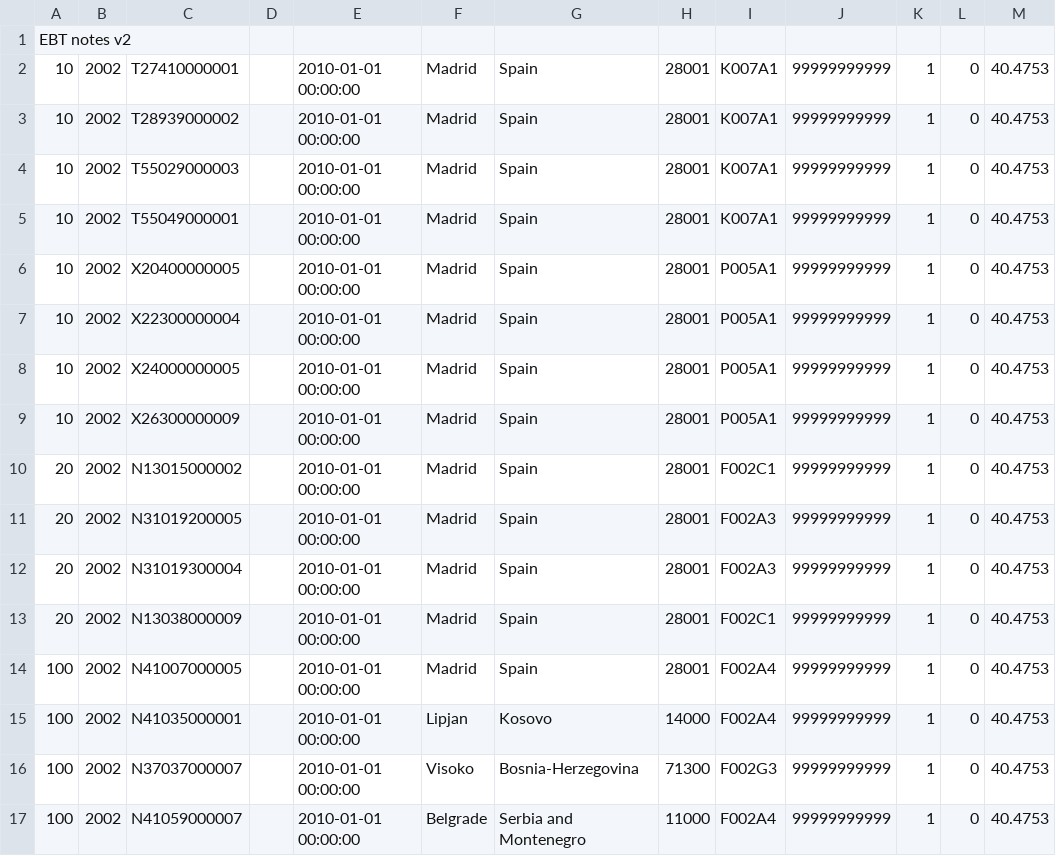
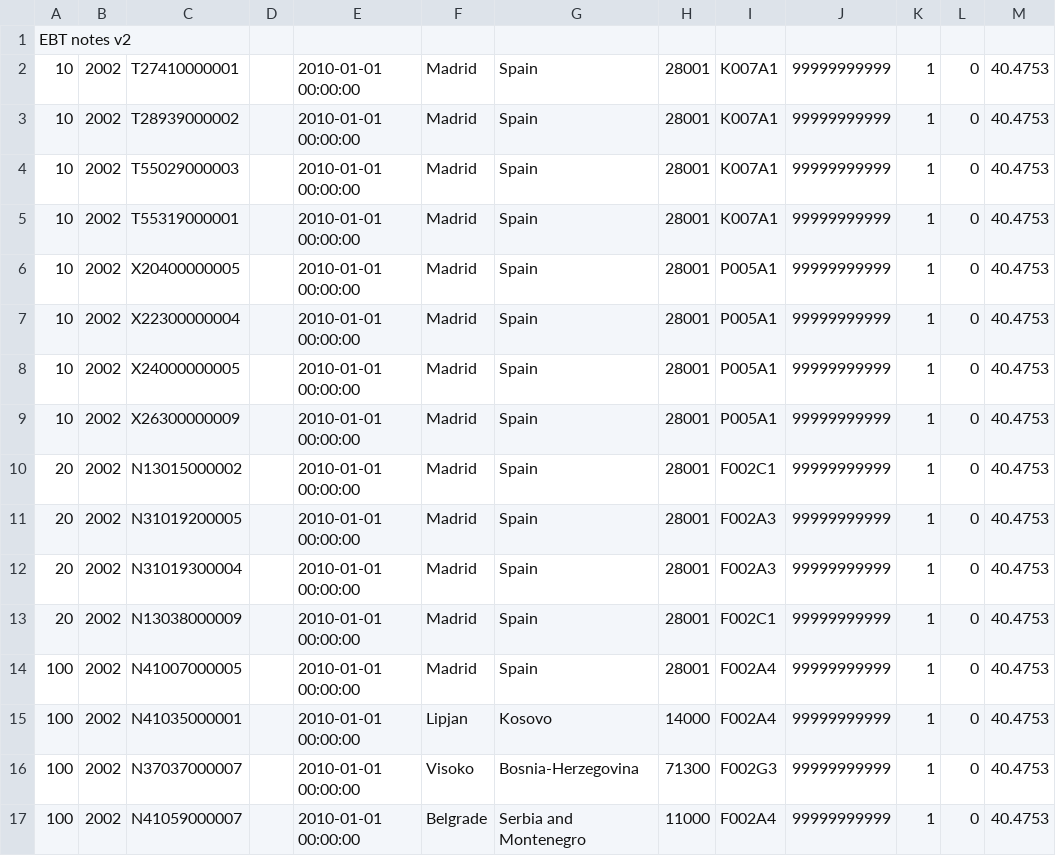
Before and after one commit to dserrano5/ebtst, a CSV file: t/notes-sigs.csv, drawn as a sheet; only a part is shown; the diff names each change by its address in the sheet, - before the commit and + after, or states it on an @@ line.

```diff
--- a/t/notes-sigs.csv
+++ b/t/notes-sigs.csv
-C5: T55049000001
+C5: T55319000001
```
Also changed, not shown: 2 other files.
